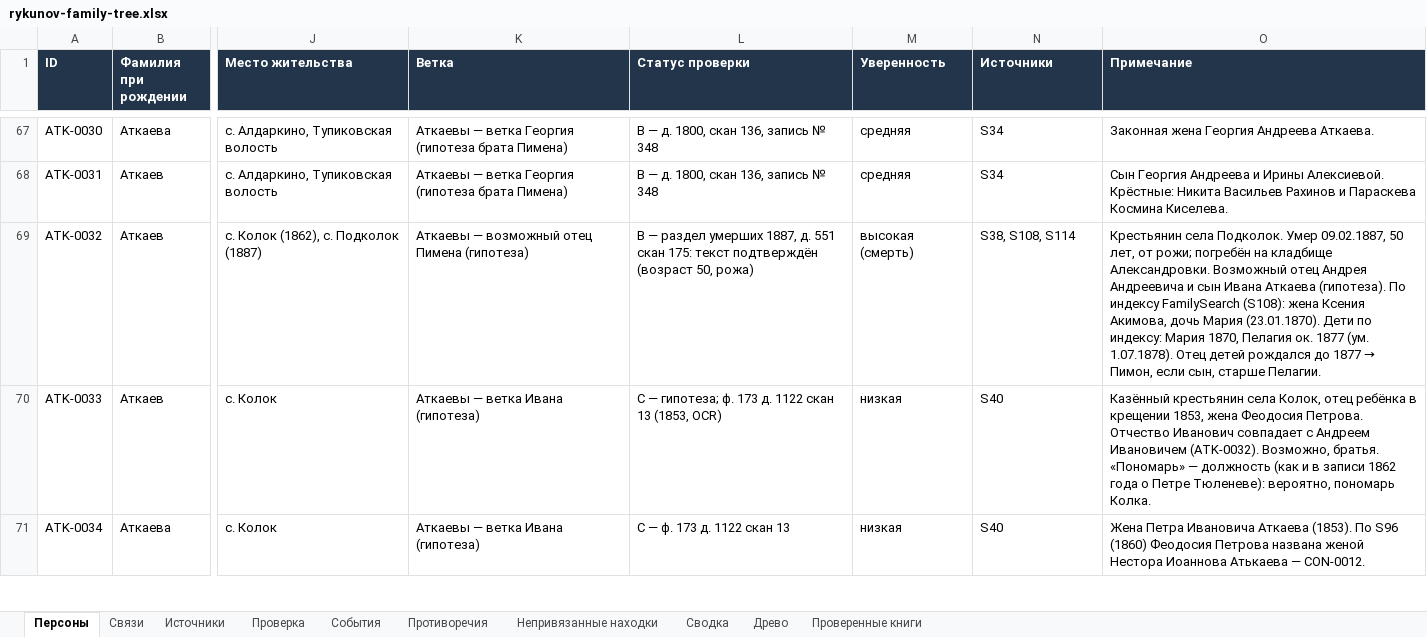
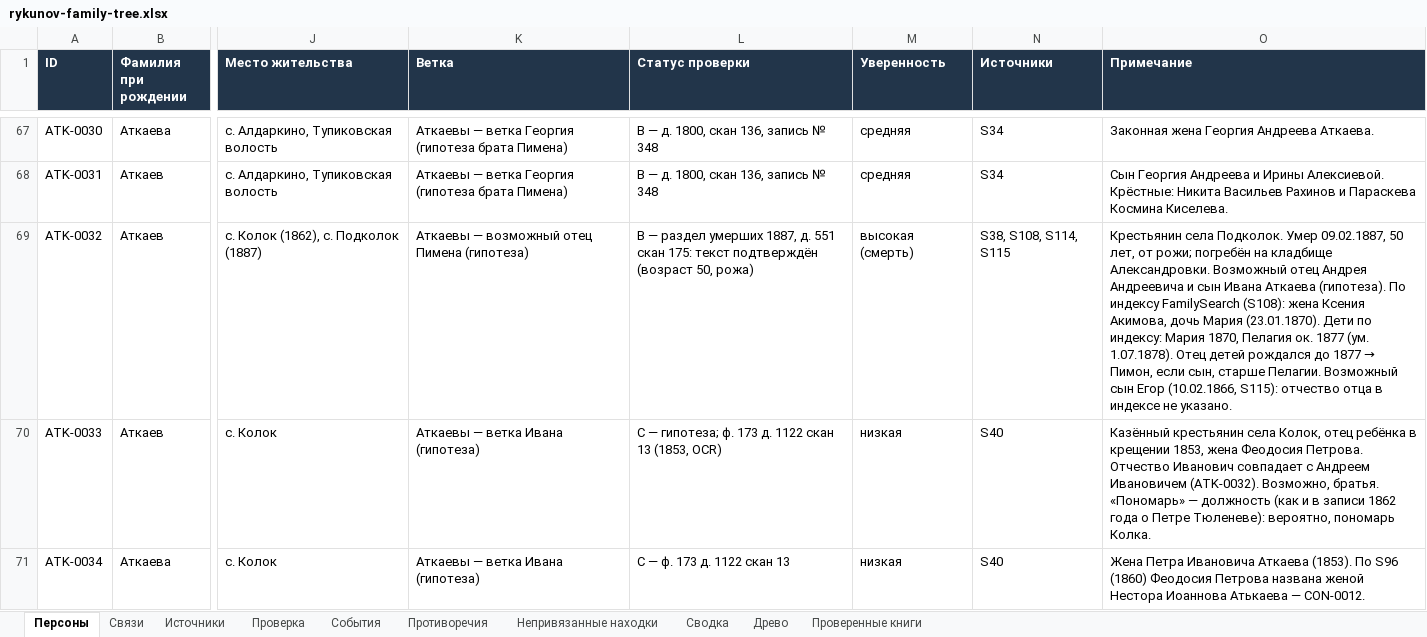
Before and after one commit to kilevoy/rykunov-family-tree, an Excel workbook: data/rykunov-family-tree.xlsx, sheet Персоны, drawn as a sheet; only a part is shown, gaps mark what is left out; values as stored, in another font and other column widths than the file's, no borders; the diff covers the shown part only; the diff names each change by its address in the sheet, - before the commit and + after, or states it on an @@ line.

```diff
--- a/data/rykunov-family-tree.xlsx (sheet Персоны)
+++ b/data/rykunov-family-tree.xlsx (sheet Персоны)
-N69 (Источники): S38, S108, S114
+N69 (Источники): S38, S108, S114, S115
-O69 (Примечание): …старше Пелагии.
+O69 (Примечание): …старше Пелагии. Возможный сын Егор (10.02.1866, S115): отчество отца в индексе не указано.
```
Also changed, not shown: 1 added row elsewhere in this sheet, sheet Проверенные книги, sheet Связи, sheet Источники.
